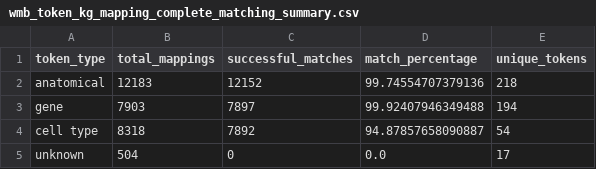
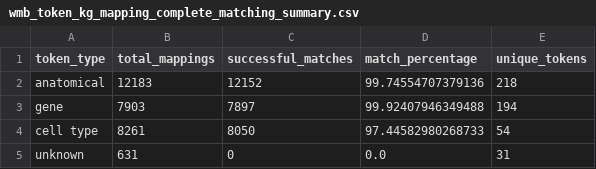
Before and after one commit to Cellular-Semantics/Brain_Cell_KG, a CSV file: src/scripts/WMB_token_map/reports/wmb_token_kg_mapping_complete_matching_summary.csv, drawn as a sheet.

```diff
--- a/src/scripts/WMB_token_map/reports/wmb_token_kg_mapping_complete_matching_summary.csv
+++ b/src/scripts/WMB_token_map/reports/wmb_token_kg_mapping_complete_matching_summary.csv
@@ -3,3 +3,3 @@ anatomical,12183,12152,99.74554707379136,218
 gene,7903,7897,99.92407946349488,194
-cell type,8318,7892,94.87857658090887,54
-unknown,504,0,0.0,17
+cell type,8261,8050,97.44582980268733,54
+unknown,631,0,0.0,31
```
Also changed, not shown: src/scripts/WMB_token_map/reports/wmb_problem_tokens_report.csv, src/scripts/WMB_token_map/reports/wmb_token_usage_report.csv, 14 other files.
